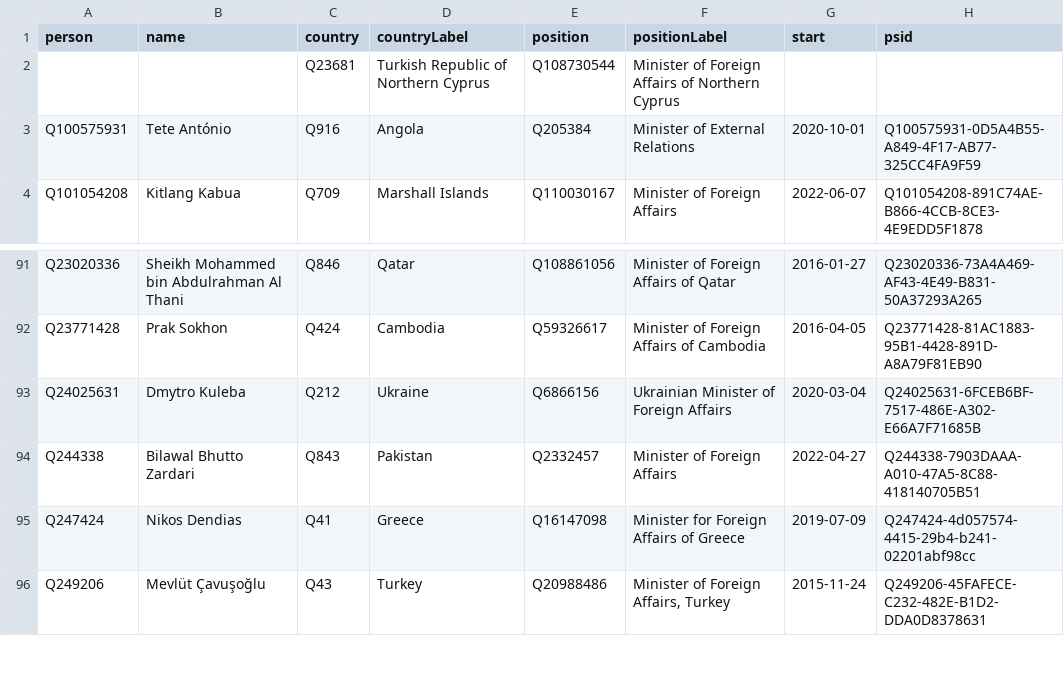
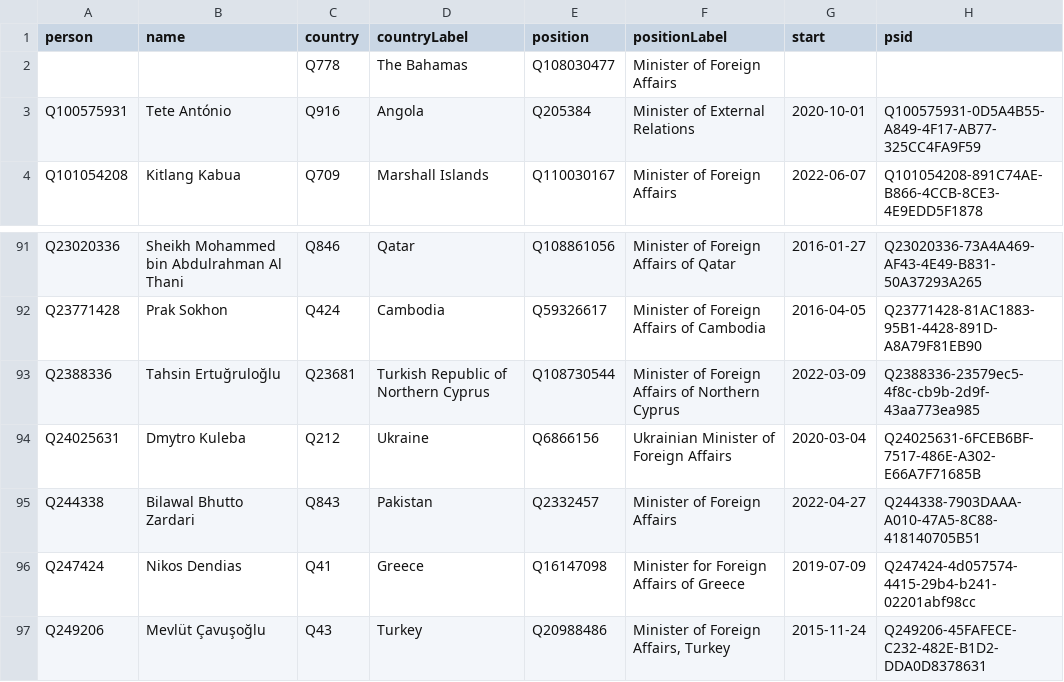
Before and after one commit to every-politician-scrapers/world, a CSV file: sources/foreign/wikidata.csv, drawn as a sheet; only a part is shown, gaps mark what is left out.

Commit message:
Compare external sources to Wikidata

```diff
--- a/sources/foreign/wikidata.csv
+++ b/sources/foreign/wikidata.csv
@@ -1,3 +1,3 @@
 person,name,country,countryLabel,position,positionLabel,start,psid
-,,Q23681,Turkish Republic of Northern Cyprus,Q108730544,Minister of Foreign Affairs of Northern Cyprus,,
+,,Q778,The Bahamas,Q108030477,Minister of Foreign Affairs,,
 Q100575931,Tete António,Q916,Angola,Q205384,Minister of External Relations,2020-10-01,Q100575931-0D5A4B55-A849-4F17-AB77-325CC4FA9F59
@@ -92,2 +92,3 @@ Q23020336,Sheikh Mohammed bin Abdulrahman Al Thani,Q846,Qatar,Q108861056,Ministe
 Q23771428,Prak Sokhon,Q424,Cambodia,Q59326617,Minister of Foreign Affairs of Cambodia,2016-04-05,Q23771428-81AC1883-95B1-4428-891D-A8A79F81EB90
+Q2388336,Tahsin Ertuğruloğlu,Q23681,Turkish Republic of Northern Cyprus,Q108730544,Minister of Foreign Affairs of Northern Cyprus,2022-03-09,Q2388336-23579ec5-4f8c-cb9b-2d9f-43aa773ea985
 Q24025631,Dmytro Kuleba,Q212,Ukraine,Q6866156,Ukrainian Minister of Foreign Affairs,2020-03-04,Q24025631-6FCEB6BF-7517-486E-A302-E66A7F71685B
```
Also changed, not shown: sources/foreign/diff.csv, sources/foreign/scraped.csv.
